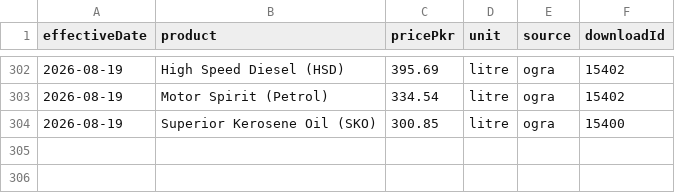
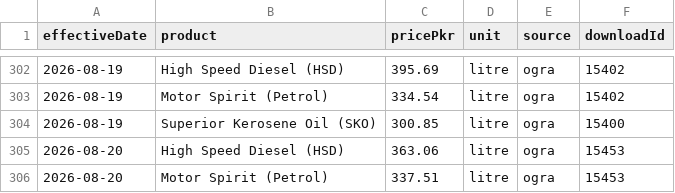
Before and after one commit to quantanow/pakistan-fuel-prices, a CSV file: data/prices.csv, drawn as a sheet; only a part is shown, gaps mark what is left out; the diff names each change by its address in the sheet, - before the commit and + after, or states it on an @@ line.

Commit message:
Update dataset — OGRA notification effective 2026-08-20

```diff
--- a/data/prices.csv
+++ b/data/prices.csv
+row 305: 2026-08-20 | High Speed Diesel (HSD) | 363.06 | litre | ogra | 15453
+row 306: 2026-08-20 | Motor Spirit (Petrol) | 337.51 | litre | ogra | 15453
```
Also changed, not shown: 8 other files.
